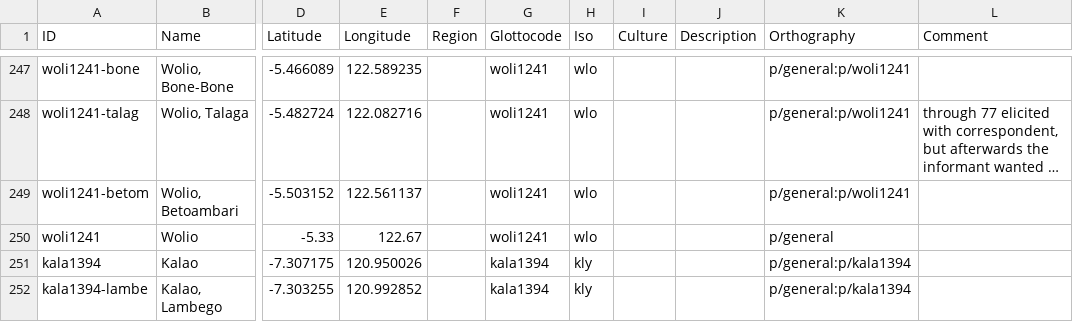
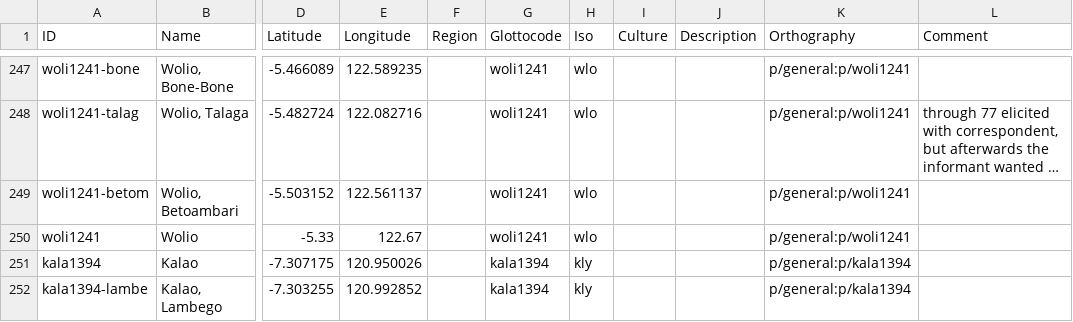
Before and after one commit to xrotwang/lexirumah-data, a CSV file: cldf/lects.csv, drawn as a sheet; only a part is shown, gaps mark what is left out; long unchanged cells end in …; the diff names each change by its address in the sheet, - before the commit and + after, or states it on an @@ line.

```diff
--- a/cldf/lects.csv
+++ b/cldf/lects.csv
-K250 (Orthography): p/general
+K250 (Orthography): p/general:p/woli1241
```
Also changed, not shown: 1 other file.
